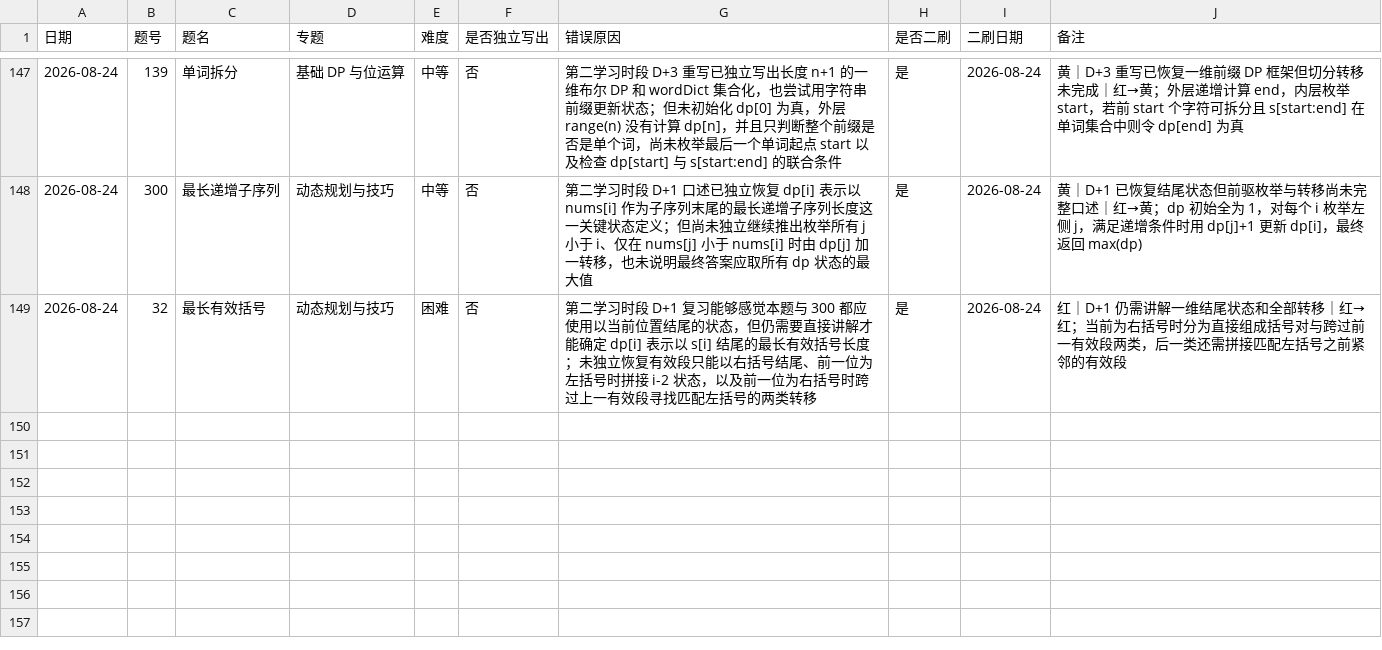
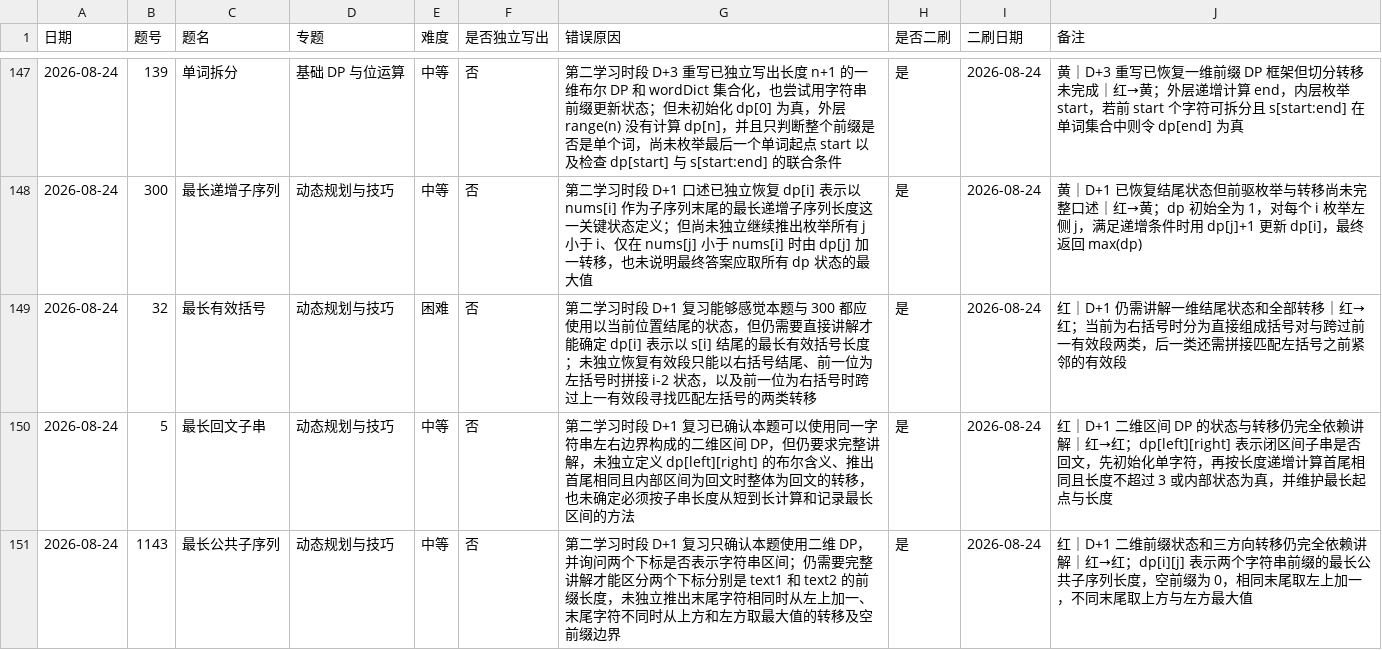
Before and after one commit to JamesLJ2001/find-work, a CSV file: leetcode/progress.csv, drawn as a sheet; only a part is shown, gaps mark what is left out; the diff names each change by its address in the sheet, - before the commit and + after, or states it on an @@ line.

```diff
--- a/leetcode/progress.csv
+++ b/leetcode/progress.csv
+row 150: 2026-08-24 | 5 | 最长回文子串 | 动态规划与技巧 | 中等 | 否 | 第二学习时段 D+1 复习已确认本题可以使用同一字符串左右边界构成的二维区间 DP，但仍要求完整讲解，未独立定义 dp[left][right] 的布尔含义、推出首尾相同且内部区间为回文时整体为回文的转移，也未确定必须按子串长度从短到长计算和记录最长区间的方法 | 是 | 2026-08-24 | 红｜D+1 二维区间 DP 的状态与转移仍完全依赖讲解｜红→红；dp[left][right] 表示闭区间子串是否回文，先初始化单字符，再按长度递增计算首尾相同且长度不超过 3 或内部状态为真，并维护最长起点与长度
+row 151: 2026-08-24 | 1143 | 最长公共子序列 | 动态规划与技巧 | 中等 | 否 | 第二学习时段 D+1 复习只确认本题使用二维 DP，并询问两个下标是否表示字符串区间；仍需要完整讲解才能区分两个下标分别是 text1 和 text2 的前缀长度，未独立推出末尾字符相同时从左上加一、末尾字符不同时从上方和左方取最大值的转移及空前缀边界 | 是 | 2026-08-24 | 红｜D+1 二维前缀状态和三方向转移仍完全依赖讲解｜红→红；dp[i][j] 表示两个字符串前缀的最长公共子序列长度，空前缀为 0，相同末尾取左上加一，不同末尾取上方与左方最大值
```
Also changed, not shown: 3 other files.
